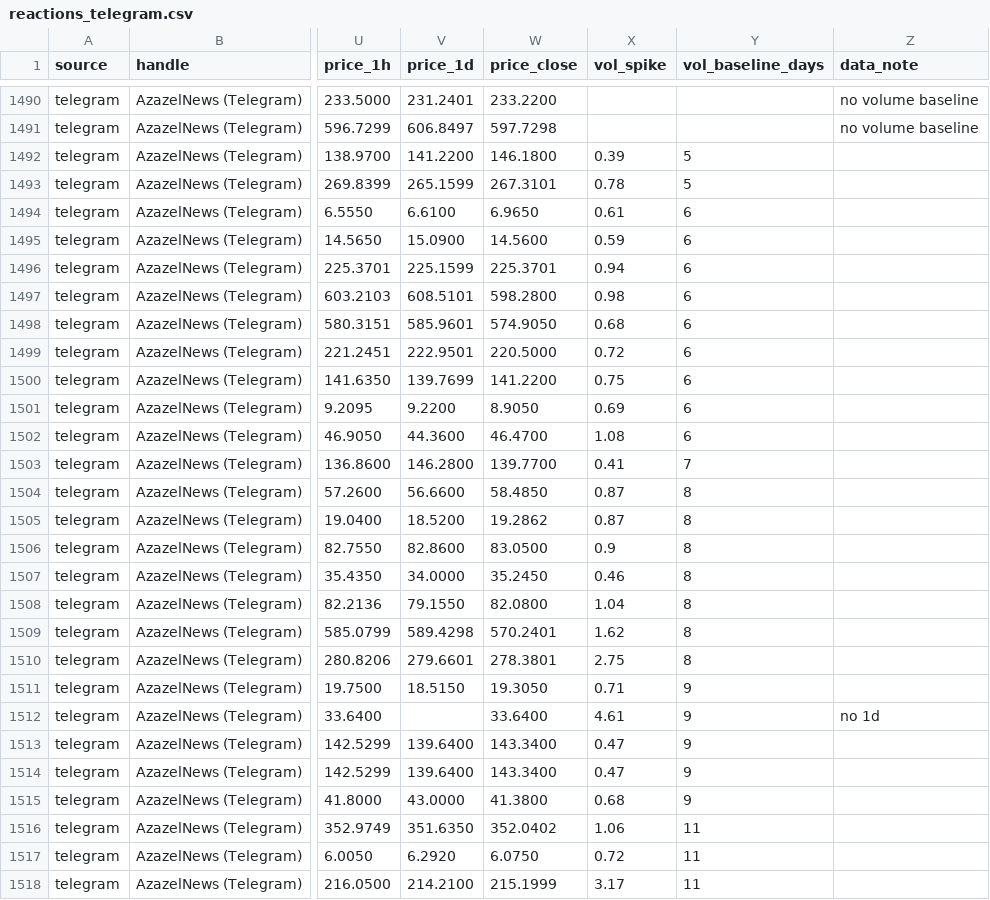
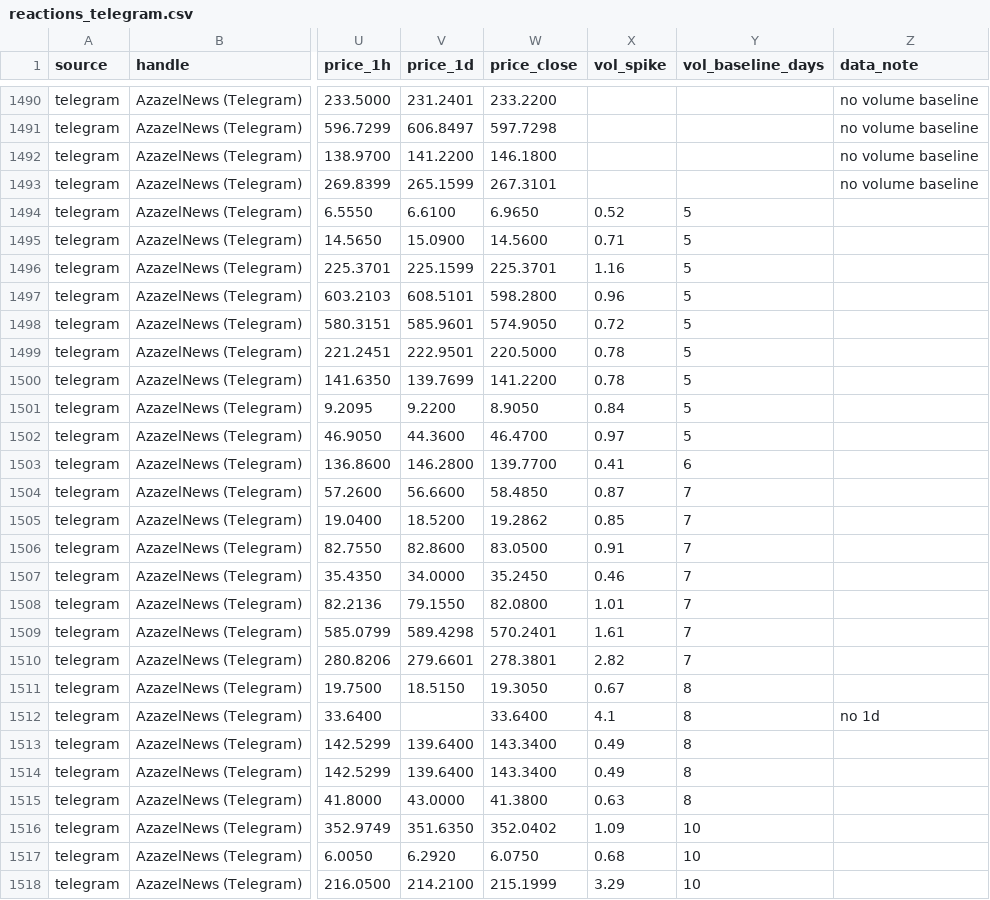
Before and after one commit to nikdep/market-dash-lkoa20, a CSV file: api/reactions_telegram.csv, drawn as a sheet; only a part is shown, gaps mark what is left out; the diff covers the shown part only; the diff names each change by its address in the sheet, - before the commit and + after, or states it on an @@ line.

```diff
--- a/api/reactions_telegram.csv
+++ b/api/reactions_telegram.csv
-X1492 (vol_spike): 0.39
+X1492 (vol_spike): (empty)
-Y1492:Y1493 (vol_baseline_days): 5
+Y1492:Y1493 (vol_baseline_days): (empty)
-Z1492:Z1493 (data_note): (empty)
+Z1492:Z1493 (data_note): no volume baseline
-X1493 (vol_spike): 0.78
+X1493 (vol_spike): (empty)
-X1494 (vol_spike): 0.61
+X1494 (vol_spike): 0.52
-Y1494:Y1502 (vol_baseline_days): 6
+Y1494:Y1502 (vol_baseline_days): 5
-X1495 (vol_spike): 0.59
+X1495 (vol_spike): 0.71
-X1496 (vol_spike): 0.94
+X1496 (vol_spike): 1.16
-X1497 (vol_spike): 0.98
+X1497 (vol_spike): 0.96
-X1498 (vol_spike): 0.68
+X1498 (vol_spike): 0.72
-X1499 (vol_spike): 0.72
+X1499 (vol_spike): 0.78
-X1500 (vol_spike): 0.75
+X1500 (vol_spike): 0.78
-X1501 (vol_spike): 0.69
+X1501 (vol_spike): 0.84
-X1502 (vol_spike): 1.08
+X1502 (vol_spike): 0.97
-Y1503 (vol_baseline_days): 7
+Y1503 (vol_baseline_days): 6
-Y1504:Y1510 (vol_baseline_days): 8
+Y1504:Y1510 (vol_baseline_days): 7
-X1505 (vol_spike): 0.87
+X1505 (vol_spike): 0.85
-X1506 (vol_spike): 0.9
+X1506 (vol_spike): 0.91
-X1508 (vol_spike): 1.04
+X1508 (vol_spike): 1.01
-X1509 (vol_spike): 1.62
+X1509 (vol_spike): 1.61
-X1510 (vol_spike): 2.75
+X1510 (vol_spike): 2.82
-X1511 (vol_spike): 0.71
+X1511 (vol_spike): 0.67
-Y1511:Y1515 (vol_baseline_days): 9
+Y1511:Y1515 (vol_baseline_days): 8
-X1512 (vol_spike): 4.61
+X1512 (vol_spike): 4.1
-X1513:X1514 (vol_spike): 0.47
+X1513:X1514 (vol_spike): 0.49
-X1515 (vol_spike): 0.68
+X1515 (vol_spike): 0.63
-X1516 (vol_spike): 1.06
+X1516 (vol_spike): 1.09
-Y1516:Y1518 (vol_baseline_days): 11
+Y1516:Y1518 (vol_baseline_days): 10
-X1517 (vol_spike): 0.72
+X1517 (vol_spike): 0.68
-X1518 (vol_spike): 3.17
+X1518 (vol_spike): 3.29
```
Also changed, not shown: 84 edited cells elsewhere in this file, api/candidates.csv, api/handles.csv, 7 other files.
